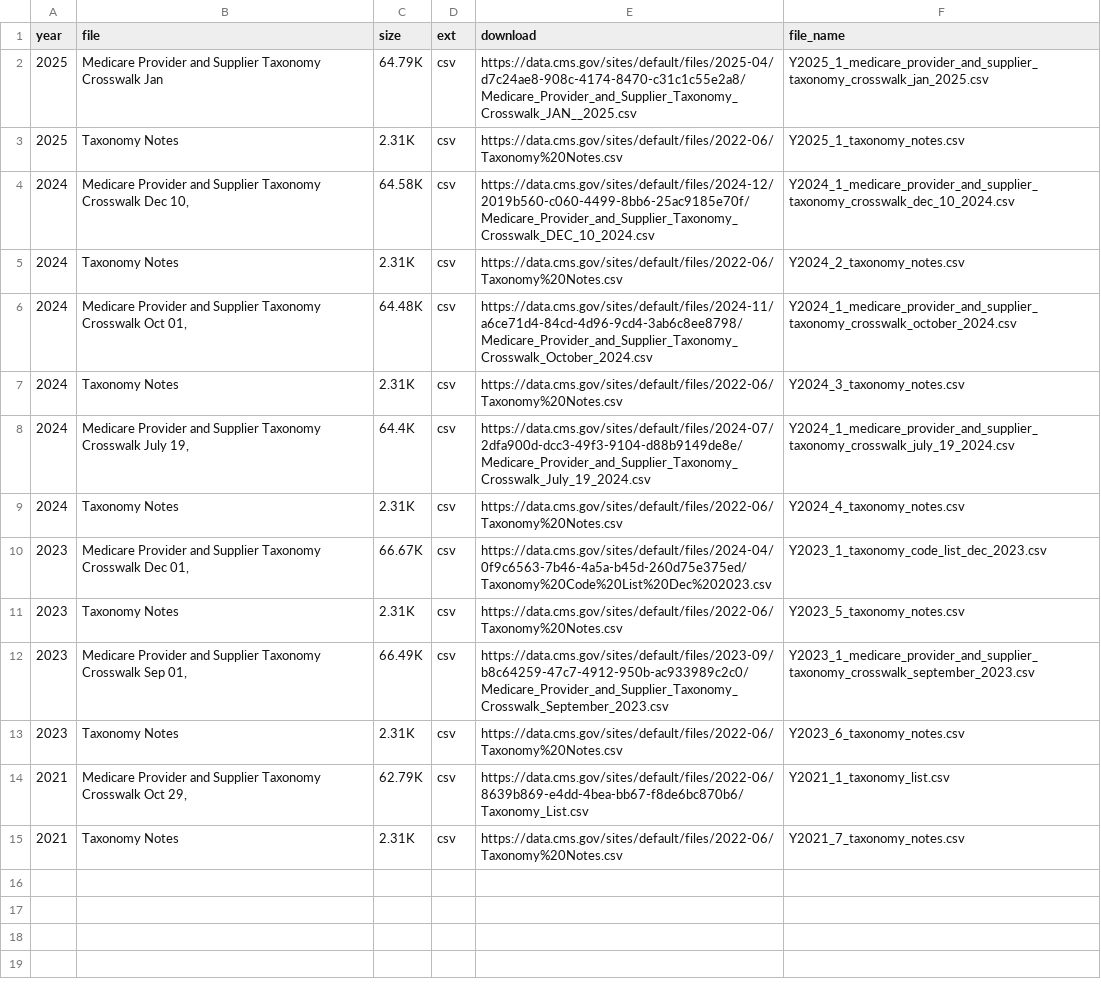
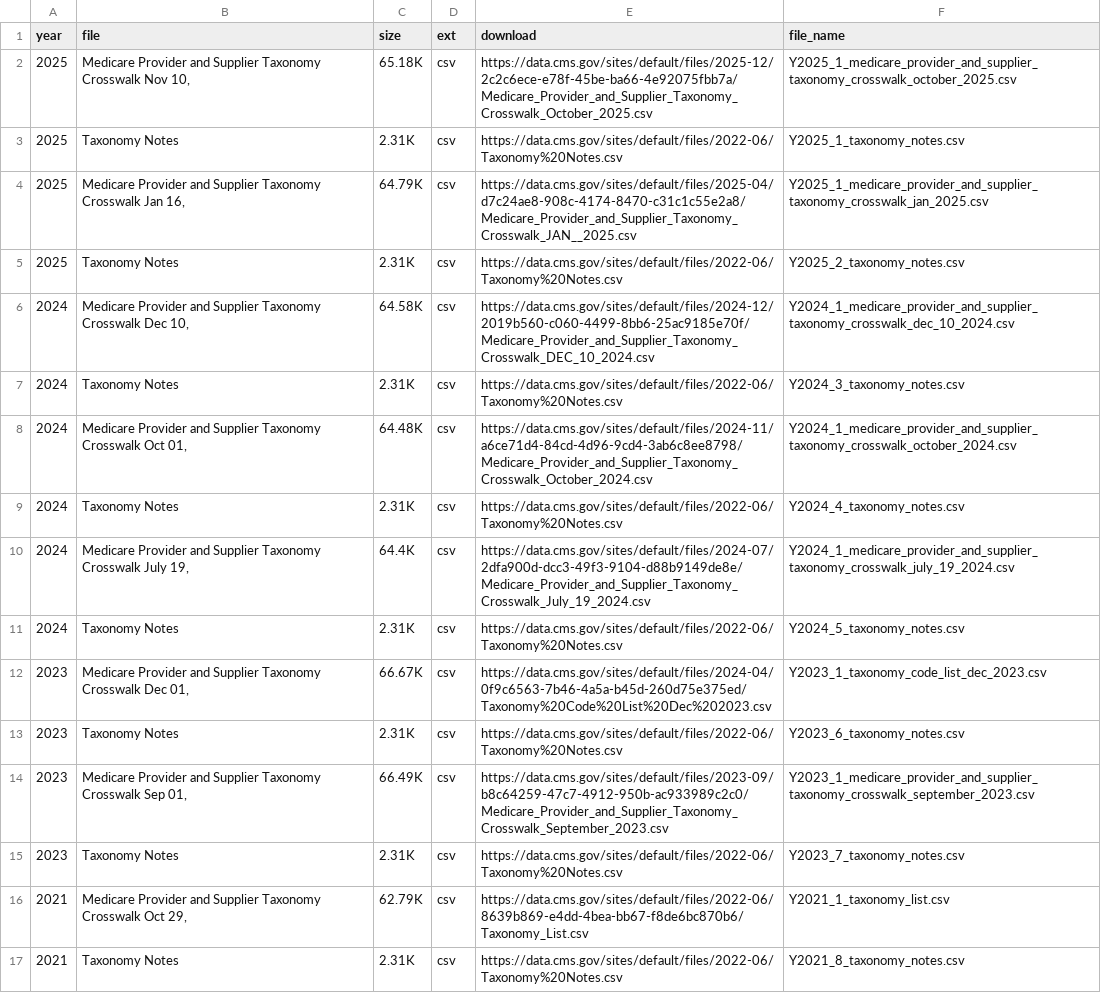
Before and after one commit to andrewallenbruce/arktax, a CSV file: data-raw/xwalk/xwalk_info.csv, drawn as a sheet.

```diff
--- a/data-raw/xwalk/xwalk_info.csv
+++ b/data-raw/xwalk/xwalk_info.csv
@@ -1,15 +1,17 @@
 year,file,size,ext,download,file_name
-2025,Medicare Provider and Supplier Taxonomy Crosswalk Jan,64.79K,csv,https://data.cms.gov/sites/default/files/2025-04/d7c24ae8-908c-4174-8470-c31c1c55e2a8/Medicare_Provider_and_Supplier_Taxonomy_Crosswalk_JAN__2025.csv,Y2025_1_medicare_provider_and_supplier_taxonomy_crosswalk_jan_2025.csv
+2025,"Medicare Provider and Supplier Taxonomy Crosswalk Nov 10,",65.18K,csv,https://data.cms.gov/sites/default/files/2025-12/2c2c6ece-e78f-45be-ba66-4e92075fbb7a/Medicare_Provider_and_Supplier_Taxonomy_Crosswalk_October_2025.csv,Y2025_1_medicare_provider_and_supplier_taxonomy_crosswalk_october_2025.csv
 2025,Taxonomy Notes, 2.31K,csv,https://data.cms.gov/sites/default/files/2022-06/Taxonomy%20Notes.csv,Y2025_1_taxonomy_notes.csv
+2025,"Medicare Provider and Supplier Taxonomy Crosswalk Jan 16,",64.79K,csv,https://data.cms.gov/sites/default/files/2025-04/d7c24ae8-908c-4174-8470-c31c1c55e2a8/Medicare_Provider_and_Supplier_Taxonomy_Crosswalk_JAN__2025.csv,Y2025_1_medicare_provider_and_supplier_taxonomy_crosswalk_jan_2025.csv
+2025,Taxonomy Notes, 2.31K,csv,https://data.cms.gov/sites/default/files/2022-06/Taxonomy%20Notes.csv,Y2025_2_taxonomy_notes.csv
 2024,"Medicare Provider and Supplier Taxonomy Crosswalk Dec 10,",64.58K,csv,https://data.cms.gov/sites/default/files/2024-12/2019b560-c060-4499-8bb6-25ac9185e70f/Medicare_Provider_and_Supplier_Taxonomy_Crosswalk_DEC_10_2024.csv,Y2024_1_medicare_provider_and_supplier_taxonomy_crosswalk_dec_10_2024.csv
-2024,Taxonomy Notes, 2.31K,csv,https://data.cms.gov/sites/default/files/2022-06/Taxonomy%20Notes.csv,Y2024_2_taxonomy_notes.csv
+2024,Taxonomy Notes, 2.31K,csv,https://data.cms.gov/sites/default/files/2022-06/Taxonomy%20Notes.csv,Y2024_3_taxonomy_notes.csv
 2024,"Medicare Provider and Supplier Taxonomy Crosswalk Oct 01,",64.48K,csv,https://data.cms.gov/sites/default/files/2024-11/a6ce71d4-84cd-4d96-9cd4-3ab6c8ee8798/Medicare_Provider_and_Supplier_Taxonomy_Crosswalk_October_2024.csv,Y2024_1_medicare_provider_and_supplier_taxonomy_crosswalk_october_2024.csv
-2024,Taxonomy Notes, 2.31K,csv,https://data.cms.gov/sites/default/files/2022-06/Taxonomy%20Notes.csv,Y2024_3_taxonomy_notes.csv
+2024,Taxonomy Notes, 2.31K,csv,https://data.cms.gov/sites/default/files/2022-06/Taxonomy%20Notes.csv,Y2024_4_taxonomy_notes.csv
 2024,"Medicare Provider and Supplier Taxonomy Crosswalk July 19,",64.4K,csv,https://data.cms.gov/sites/default/files/2024-07/2dfa900d-dcc3-49f3-9104-d88b9149de8e/Medicare_Provider_and_Supplier_Taxonomy_Crosswalk_July_19_2024.csv,Y2024_1_medicare_provider_and_supplier_taxonomy_crosswalk_july_19_2024.csv
-2024,Taxonomy Notes, 2.31K,csv,https://data.cms.gov/sites/default/files/2022-06/Taxonomy%20Notes.csv,Y2024_4_taxonomy_notes.csv
+2024,Taxonomy Notes, 2.31K,csv,https://data.cms.gov/sites/default/files/2022-06/Taxonomy%20Notes.csv,Y2024_5_taxonomy_notes.csv
 2023,"Medicare Provider and Supplier Taxonomy Crosswalk Dec 01,",66.67K,csv,https://data.cms.gov/sites/default/files/2024-04/0f9c6563-7b46-4a5a-b45d-260d75e375ed/Taxonomy%20Code%20List%20Dec%202023.csv,Y2023_1_taxonomy_code_list_dec_2023.csv
-2023,Taxonomy Notes, 2.31K,csv,https://data.cms.gov/sites/default/files/2022-06/Taxonomy%20Notes.csv,Y2023_5_taxonomy_notes.csv
+2023,Taxonomy Notes, 2.31K,csv,https://data.cms.gov/sites/default/files/2022-06/Taxonomy%20Notes.csv,Y2023_6_taxonomy_notes.csv
 2023,"Medicare Provider and Supplier Taxonomy Crosswalk Sep 01,",66.49K,csv,https://data.cms.gov/sites/default/files/2023-09/b8c64259-47c7-4912-950b-ac933989c2c0/Medicare_Provider_and_Supplier_Taxonomy_Crosswalk_September_2023.csv,Y2023_1_medicare_provider_and_supplier_taxonomy_crosswalk_september_2023.csv
-2023,Taxonomy Notes, 2.31K,csv,https://data.cms.gov/sites/default/files/2022-06/Taxonomy%20Notes.csv,Y2023_6_taxonomy_notes.csv
+2023,Taxonomy Notes, 2.31K,csv,https://data.cms.gov/sites/default/files/2022-06/Taxonomy%20Notes.csv,Y2023_7_taxonomy_notes.csv
 2021,"Medicare Provider and Supplier Taxonomy Crosswalk Oct 29,",62.79K,csv,https://data.cms.gov/sites/default/files/2022-06/8639b869-e4dd-4bea-bb67-f8de6bc870b6/Taxonomy_List.csv,Y2021_1_taxonomy_list.csv
-2021,Taxonomy Notes, 2.31K,csv,https://data.cms.gov/sites/default/files/2022-06/Taxonomy%20Notes.csv,Y2021_7_taxonomy_notes.csv
+2021,Taxonomy Notes, 2.31K,csv,https://data.cms.gov/sites/default/files/2022-06/Taxonomy%20Notes.csv,Y2021_8_taxonomy_notes.csv
```
Also changed, not shown: data-raw/xwalk/csvs/Y2025_1_taxonomy_notes.csv, data-raw/xwalk/xwalk_api.csv, 13 other files.
